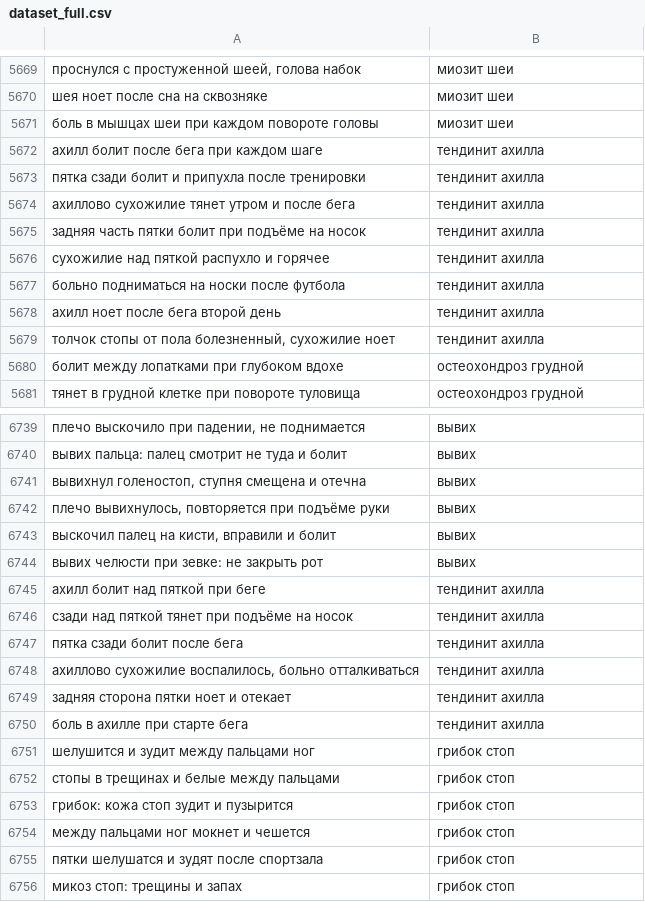
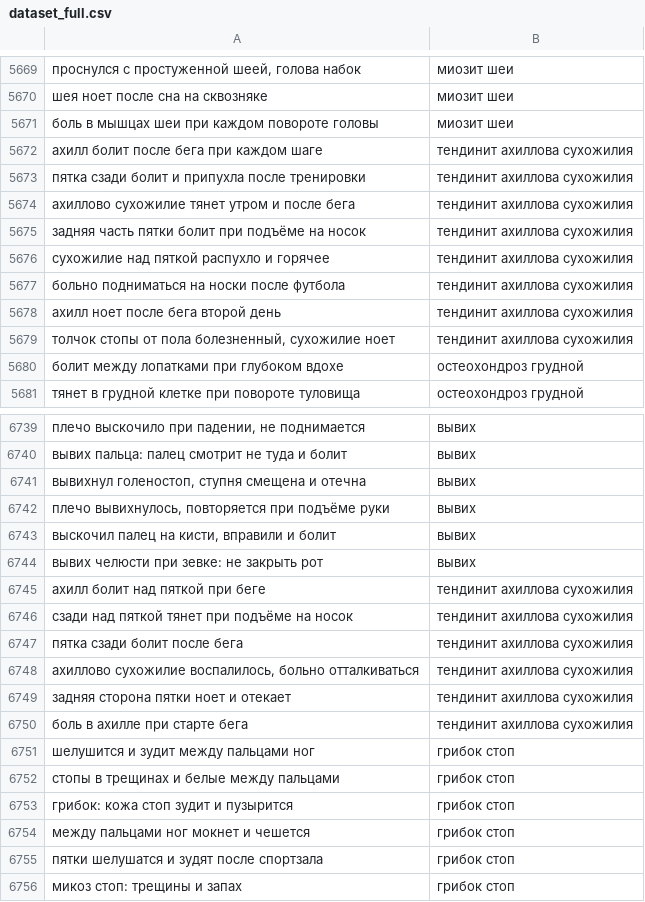
Before and after one commit to alexeybulankin5-source/medical-classifier, a CSV file: dataset_full.csv, drawn as a sheet; only a part is shown, gaps mark what is left out.

```diff
--- a/dataset_full.csv
+++ b/dataset_full.csv
@@ -5671,10 +5671,10 @@
 боль в мышцах шеи при каждом повороте головы,миозит шеи
-ахилл болит после бега при каждом шаге,тендинит ахилла
-пятка сзади болит и припухла после тренировки,тендинит ахилла
-ахиллово сухожилие тянет утром и после бега,тендинит ахилла
-задняя часть пятки болит при подъёме на носок,тендинит ахилла
-сухожилие над пяткой распухло и горячее,тендинит ахилла
-больно подниматься на носки после футбола,тендинит ахилла
-ахилл ноет после бега второй день,тендинит ахилла
-"толчок стопы от пола болезненный, сухожилие ноет",тендинит ахилла
+ахилл болит после бега при каждом шаге,тендинит ахиллова сухожилия
+пятка сзади болит и припухла после тренировки,тендинит ахиллова сухожилия
+ахиллово сухожилие тянет утром и после бега,тендинит ахиллова сухожилия
+задняя часть пятки болит при подъёме на носок,тендинит ахиллова сухожилия
+сухожилие над пяткой распухло и горячее,тендинит ахиллова сухожилия
+больно подниматься на носки после футбола,тендинит ахиллова сухожилия
+ахилл ноет после бега второй день,тендинит ахиллова сухожилия
+"толчок стопы от пола болезненный, сухожилие ноет",тендинит ахиллова сухожилия
 болит между лопатками при глубоком вдохе,остеохондроз грудной
@@ -6744,8 +6744,8 @@
 вывих челюсти при зевке: не закрыть рот,вывих
-ахилл болит над пяткой при беге,тендинит ахилла
-сзади над пяткой тянет при подъёме на носок,тендинит ахилла
-пятка сзади болит после бега,тендинит ахилла
-"ахиллово сухожилие воспалилось, больно отталкиваться",тендинит ахилла
-задняя сторона пятки ноет и отекает,тендинит ахилла
-боль в ахилле при старте бега,тендинит ахилла
+ахилл болит над пяткой при беге,тендинит ахиллова сухожилия
+сзади над пяткой тянет при подъёме на носок,тендинит ахиллова сухожилия
+пятка сзади болит после бега,тендинит ахиллова сухожилия
+"ахиллово сухожилие воспалилось, больно отталкиваться",тендинит ахиллова сухожилия
+задняя сторона пятки ноет и отекает,тендинит ахиллова сухожилия
+боль в ахилле при старте бега,тендинит ахиллова сухожилия
 шелушится и зудит между пальцами ног,грибок стоп
```
Also changed, not shown: 1 other file.
